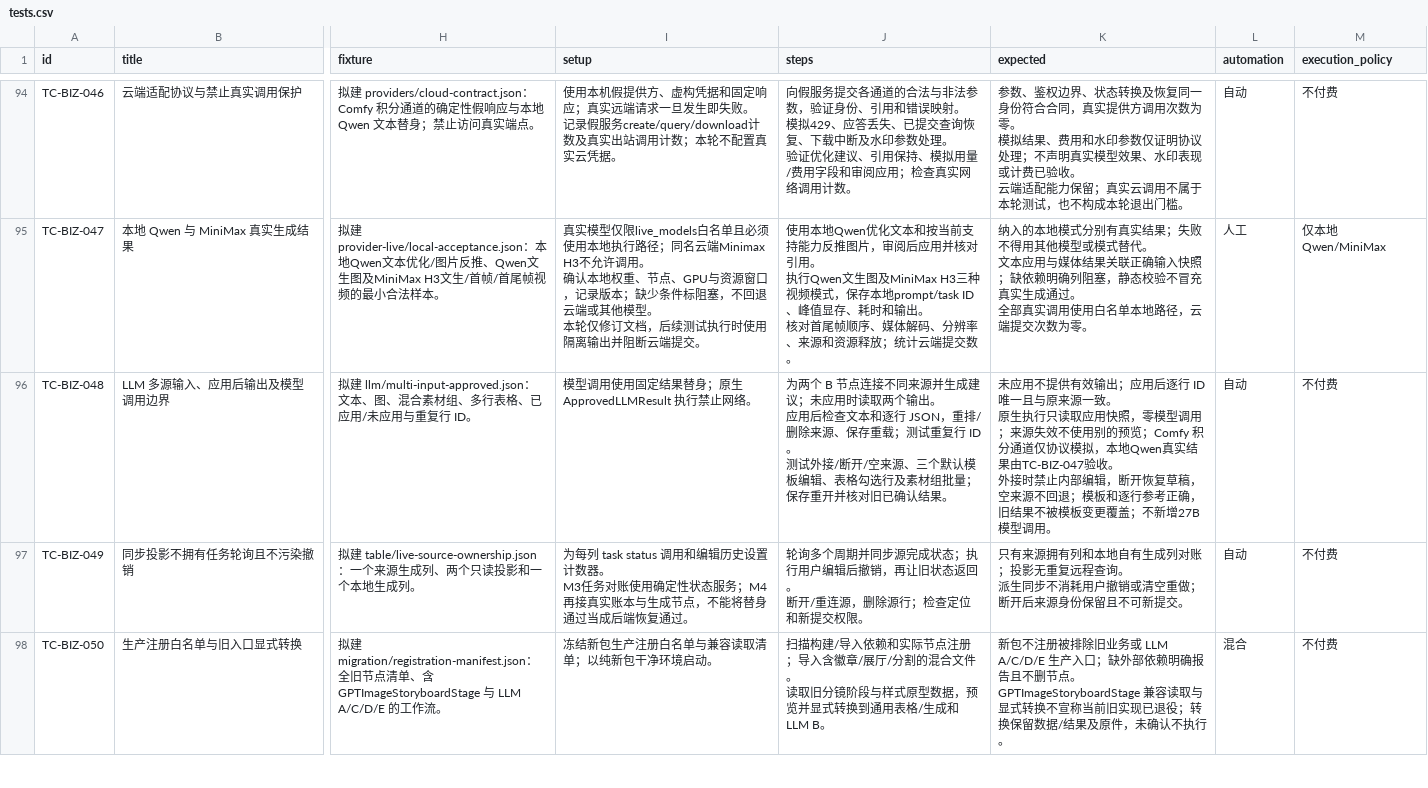
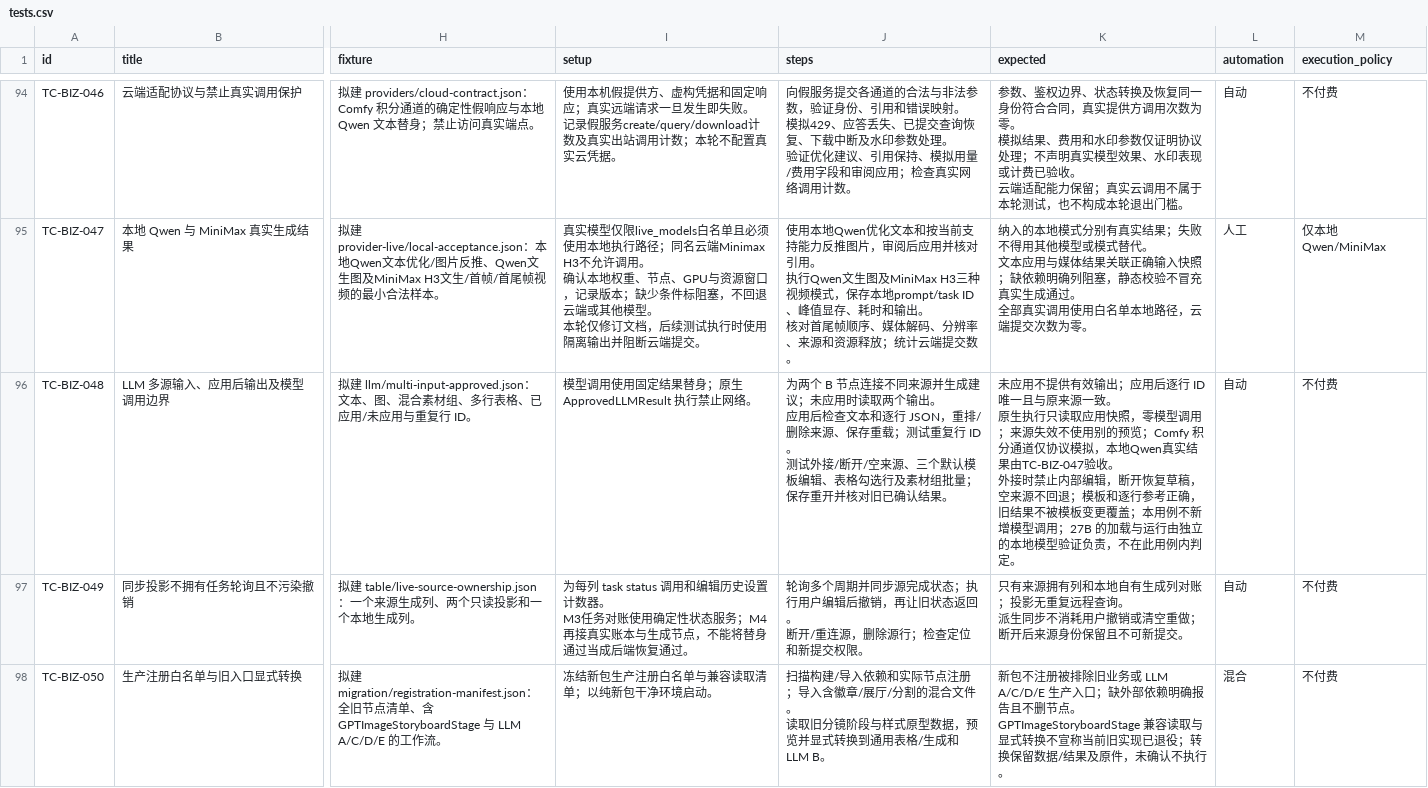
Before and after one commit to TeutonicMepheles/ComfyUI-DAELab-Creative-Studio, a CSV file: docs/migration-blueprint/tests.csv, drawn as a sheet; only a part is shown, gaps mark what is left out; the diff names each change by its address in the sheet, - before the commit and + after, or states it on an @@ line.

```diff
--- a/docs/migration-blueprint/tests.csv
+++ b/docs/migration-blueprint/tests.csv
-K96 (expected): …更覆盖；不新增27B模型调用。
+K96 (expected): …更覆盖；本用例不新增模型调用；27B 的加载与运行由独立的本地模型验证负责，不在此用例内判定。
```
Also changed, not shown: docs/migration-blueprint/features.csv, 6 other files.
